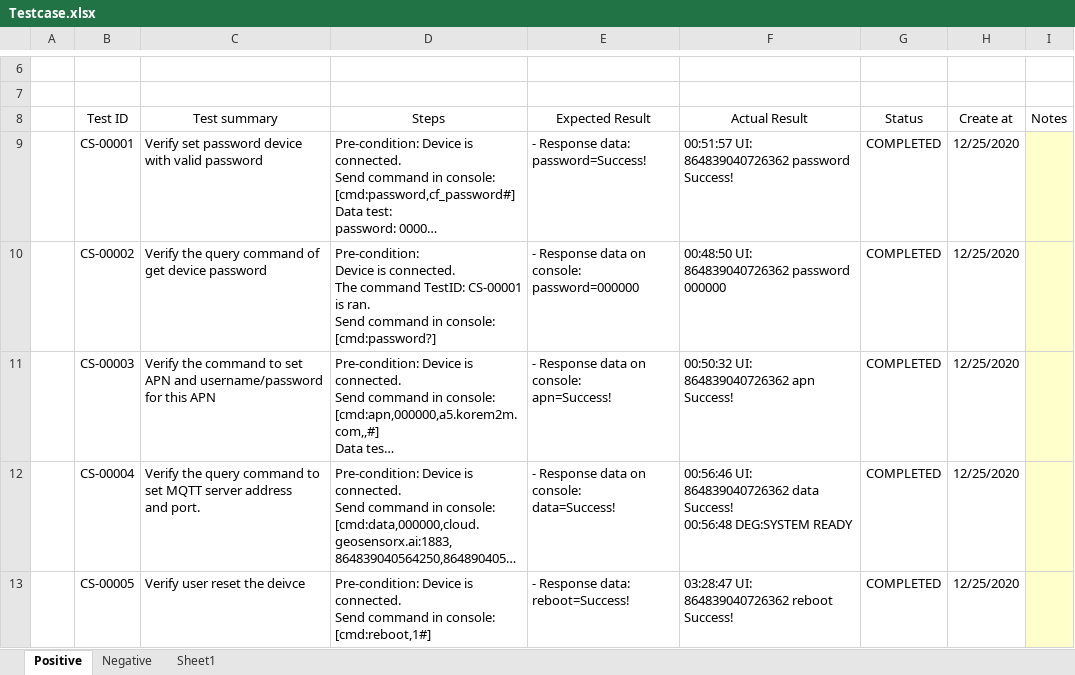
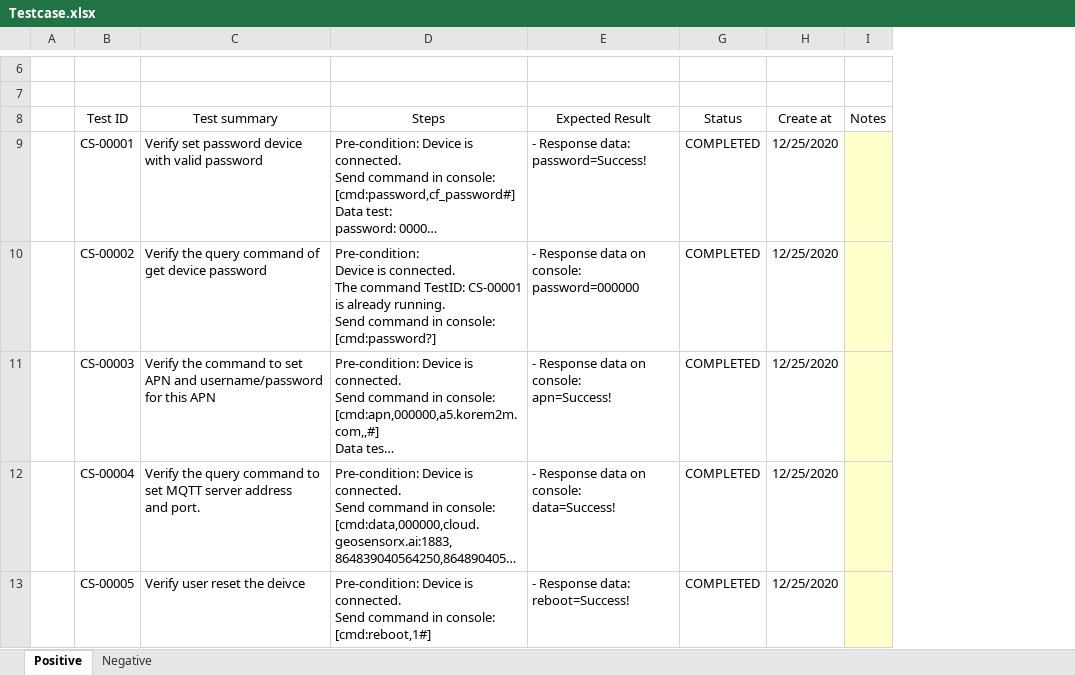
Before and after one commit to thaotruogg/oh-my-posh-setting, an Excel workbook: Testcase.xlsx, sheet Positive, drawn as a sheet; only a part is shown, gaps mark what is left out; long unchanged cells end in …; values as stored, in another font and other column widths than the file's, no borders; table styles not drawn; ↵ is a line break in a cell; the diff covers the shown part only; the diff names each change by its address in the sheet, - before the commit and + after, or states it on an @@ line.

```diff
--- a/Testcase.xlsx (sheet Positive)
+++ b/Testcase.xlsx (sheet Positive)
-sheet tab: Sheet1
@@ column F (Actual Result) hidden, rows 9-13: 00:51:57 UI: 864839040726362 password Success! | 00:48:50 UI: 864839040726362 password 000000 | 00:50:32 UI: 864839040726362 apn Success! | 00:56:46 UI: 864839040726362 data Success! ↵ 00:56:48 DEG:SYSTEM READY | 03:28:47 UI: 864839040726362 reboot Success! @@
-D10 (Steps): …CS-00001 is ran. ↵ Send command…
+D10 (Steps): …CS-00001 is already running. ↵ Send command…
```
Also changed, not shown: 13 edited cells elsewhere in this sheet, sheet Negative, Bug report.xlsx.
